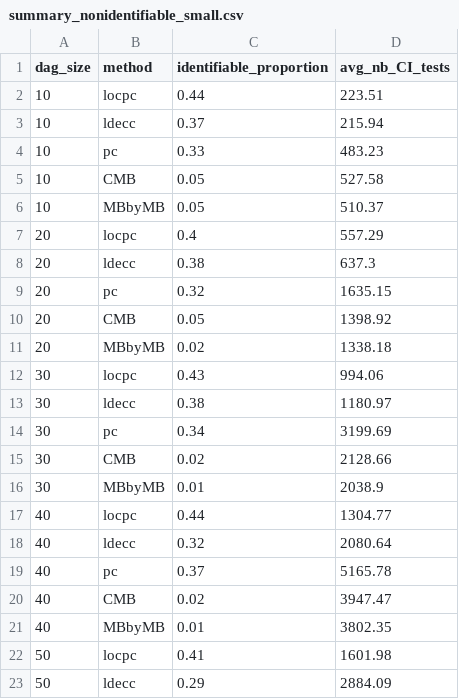
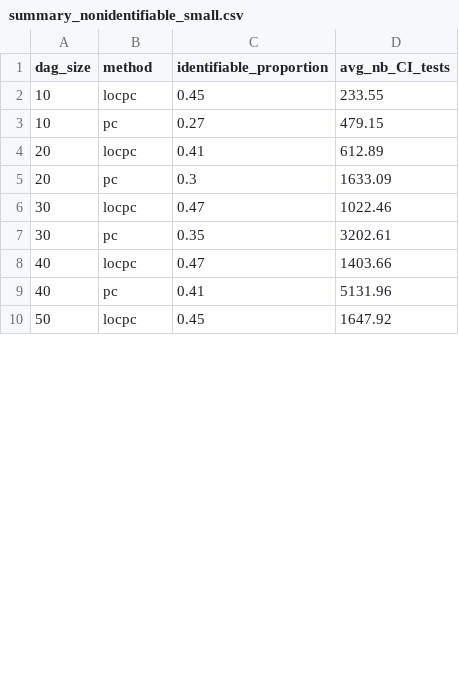
Before and after one commit to CIPHOD/pyCIPHOD, a CSV file: reproducibility/clear2026/output_experiments_gaussian/summary_nonidentifiable_small.csv, drawn as a sheet; only a part is shown; the diff covers the shown part only.

```diff
--- a/reproducibility/clear2026/output_experiments_gaussian/summary_nonidentifiable_small.csv
+++ b/reproducibility/clear2026/output_experiments_gaussian/summary_nonidentifiable_small.csv
@@ -1,23 +1,10 @@
 dag_size,method,identifiable_proportion,avg_nb_CI_tests
-10,locpc,0.44,223.51
-10,ldecc,0.37,215.94
-10,pc,0.33,483.23
-10,CMB,0.05,527.58
-10,MBbyMB,0.05,510.37
-20,locpc,0.4,557.29
-20,ldecc,0.38,637.3
-20,pc,0.32,1635.15
-20,CMB,0.05,1398.92
-20,MBbyMB,0.02,1338.18
-30,locpc,0.43,994.06
-30,ldecc,0.38,1180.97
-30,pc,0.34,3199.69
-30,CMB,0.02,2128.66
-30,MBbyMB,0.01,2038.9
-40,locpc,0.44,1304.77
-40,ldecc,0.32,2080.64
-40,pc,0.37,5165.78
-40,CMB,0.02,3947.47
-40,MBbyMB,0.01,3802.35
-50,locpc,0.41,1601.98
-50,ldecc,0.29,2884.09
+10,locpc,0.45,233.55
+10,pc,0.27,479.15
+20,locpc,0.41,612.89
+20,pc,0.3,1633.09
+30,locpc,0.47,1022.46
+30,pc,0.35,3202.61
+40,locpc,0.47,1403.66
+40,pc,0.41,5131.96
+50,locpc,0.45,1647.92
```
Also changed, not shown: 2 removed rows and 2 edited cells elsewhere in this file, reproducibility/clear2026/output_experiments_binary/summary_identifiable_small.csv, reproducibility/clear2026/output_experiments_gaussian/summary_identifiable_small.csv, 27 other files.
